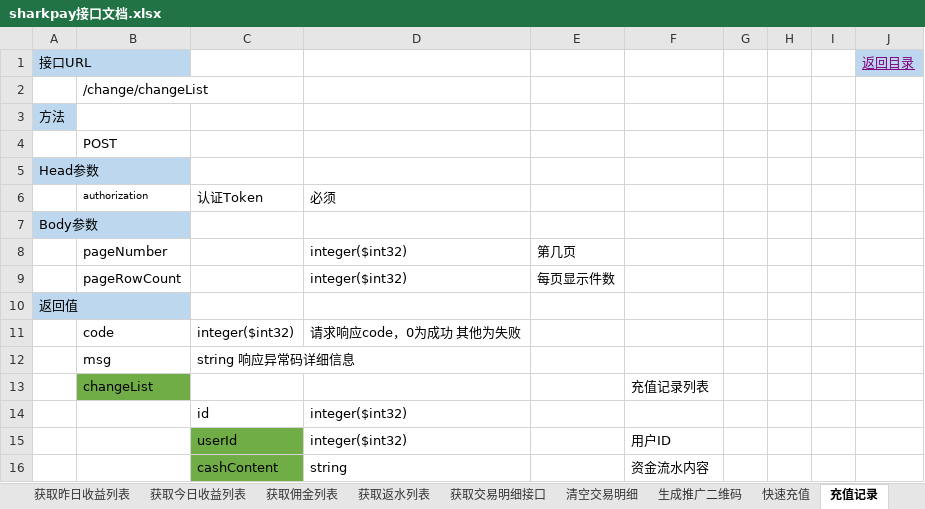
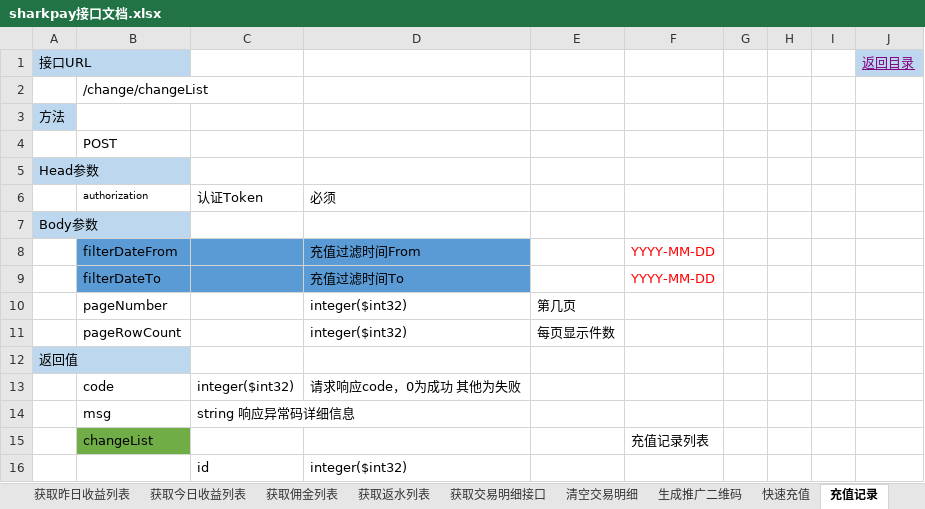
Before and after one commit to jianguo5187/sharkpay, an Excel workbook: sharkpay接口文档.xlsx, sheet 充值记录, drawn as a sheet; only a part is shown; the shorter side is filled out with more unchanged rows; values as stored, in another font and other column widths than the file's, no borders; the diff names each change by its address in the sheet, - before the commit and + after, or states it on an @@ line.

```diff
--- a/sharkpay接口文档.xlsx (sheet 充值记录)
+++ b/sharkpay接口文档.xlsx (sheet 充值记录)
+row 8:  | filterDateFrom |  | 充值过滤时间From |  | YYYY-MM-DD
+row 9:  | filterDateTo |  | 充值过滤时间To |  | YYYY-MM-DD
```
Also changed, not shown: sheet 用户信息, sheet 生成推广二维码, sheet 提现记录, sheet 目录, other sheet tabs, 25 other files.
